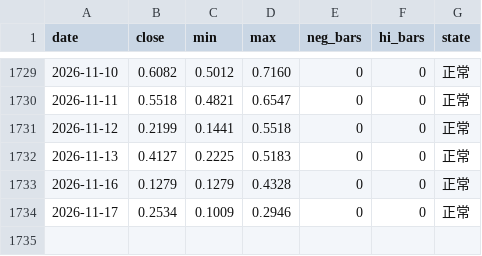
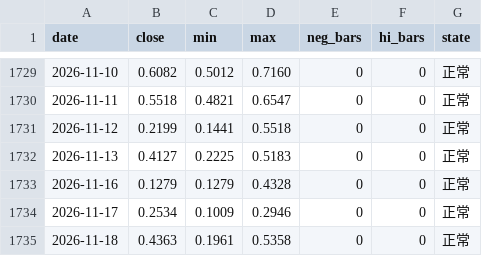
Before and after one commit to jesselauristonlivermore1877-arch/StaticWebPage, a CSV file: data/history/gauge_daily.csv, drawn as a sheet; only a part is shown, gaps mark what is left out.

Commit message:
data: 張力指標逐日序列（gauge_daily）

```diff
--- a/data/history/gauge_daily.csv
+++ b/data/history/gauge_daily.csv
@@ -1734 +1734,2 @@ date,close,min,max,neg_bars,hi_bars,state
 2026-11-17,0.2534,0.1009,0.2946,0,0,正常
+2026-11-18,0.4363,0.1961,0.5358,0,0,正常
```
